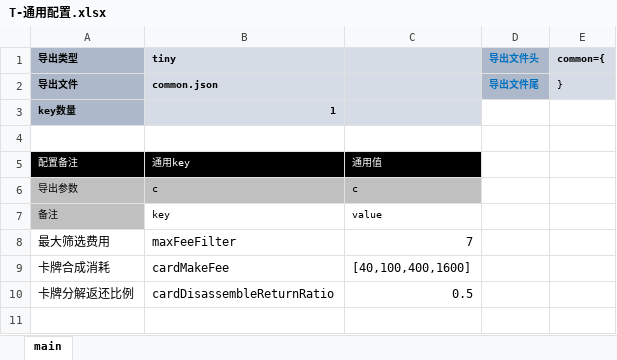
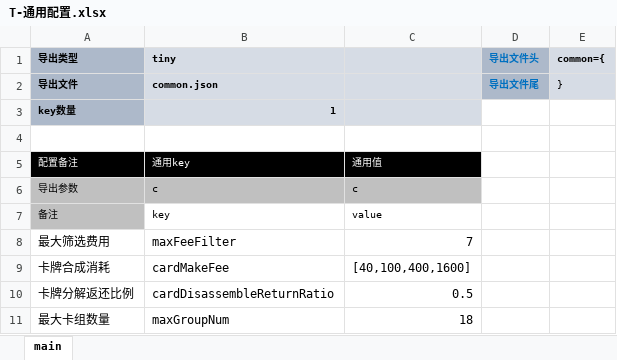
Before and after one commit to threstone/Anduin, an Excel workbook: excel/T-通用配置.xlsx, sheet main, drawn as a sheet; values as stored, in another font and other column widths than the file's, no borders; conditional formats not drawn; the diff names each change by its address in the sheet, - before the commit and + after, or states it on an @@ line.

```diff
--- a/excel/T-通用配置.xlsx (sheet main)
+++ b/excel/T-通用配置.xlsx (sheet main)
+row 11: 最大卡组数量 | maxGroupNum | 18
```
Also changed, not shown: 25 other files.
